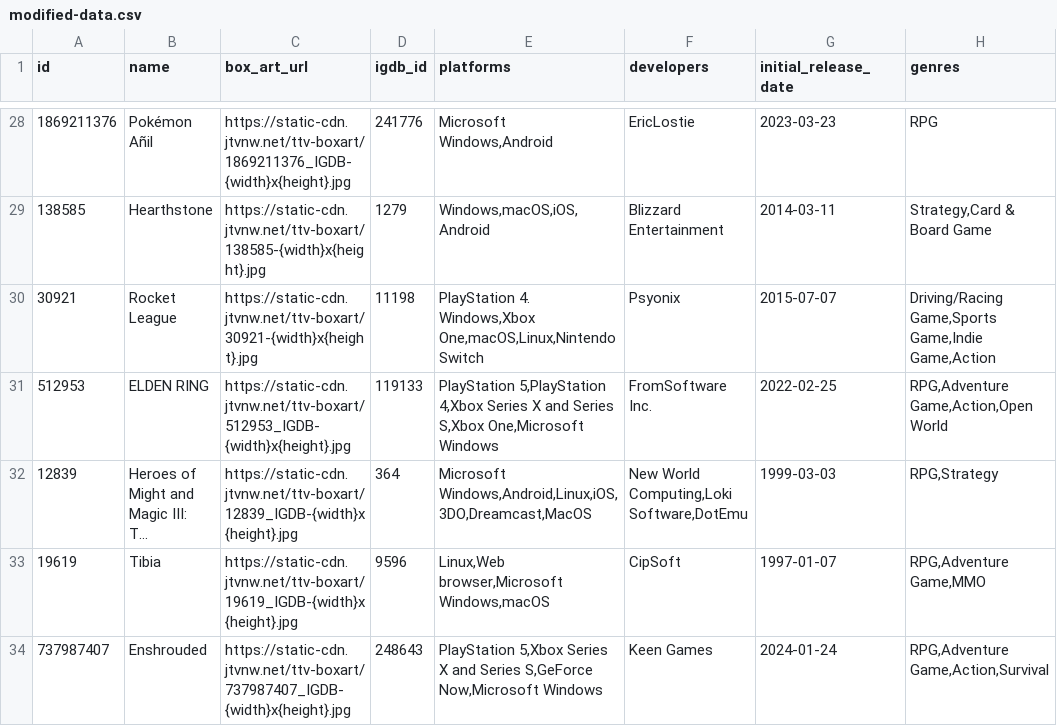
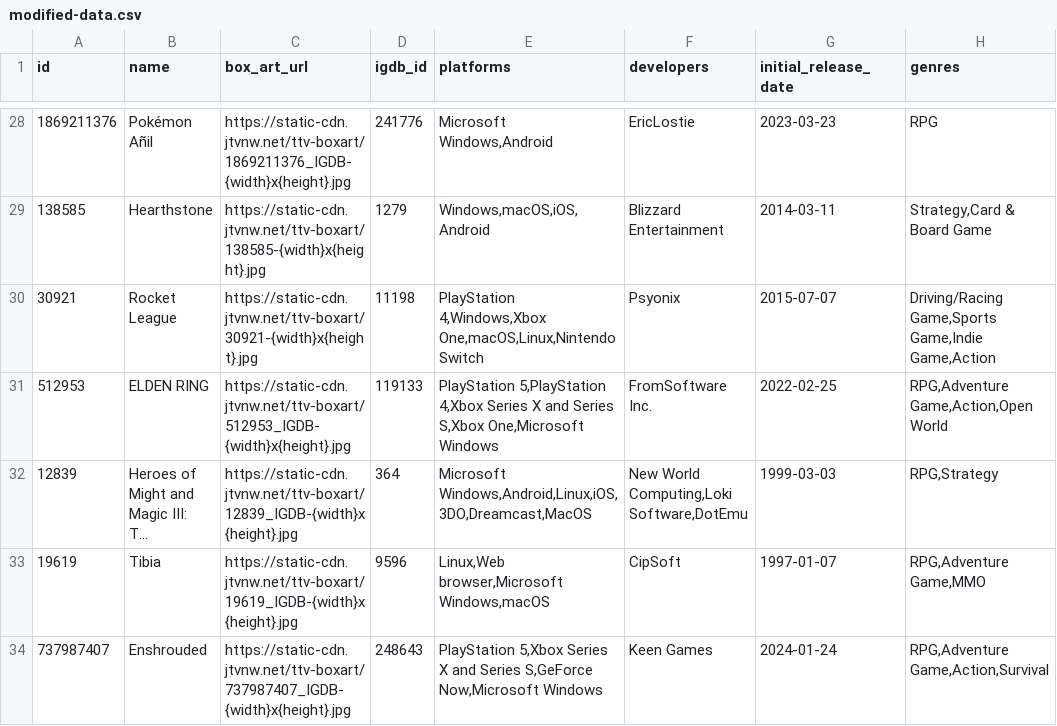
Before and after one commit to evanp28/is310-final-project, a CSV file: modified-data.csv, drawn as a sheet; only a part is shown, gaps mark what is left out; long unchanged cells end in …; the diff names each change by its address in the sheet, - before the commit and + after, or states it on an @@ line.

```diff
--- a/modified-data.csv
+++ b/modified-data.csv
-E30 (platforms): PlayStation 4. Windows,Xbox One,macOS,Linux,Nintendo Switch
+E30 (platforms): PlayStation 4,Windows,Xbox One,macOS,Linux,Nintendo Switch
```
Also changed, not shown: is310-final-project-data.csv, 1 other file.
